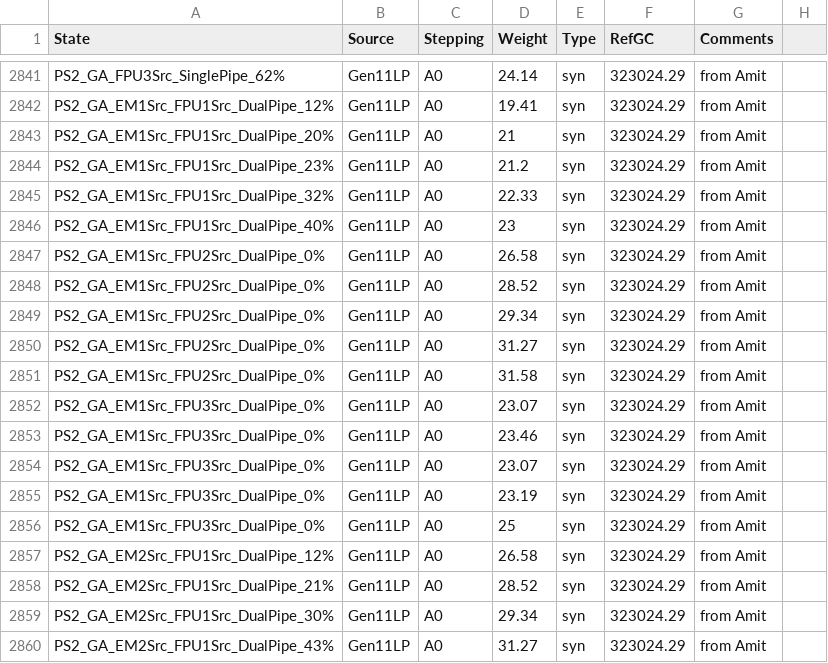
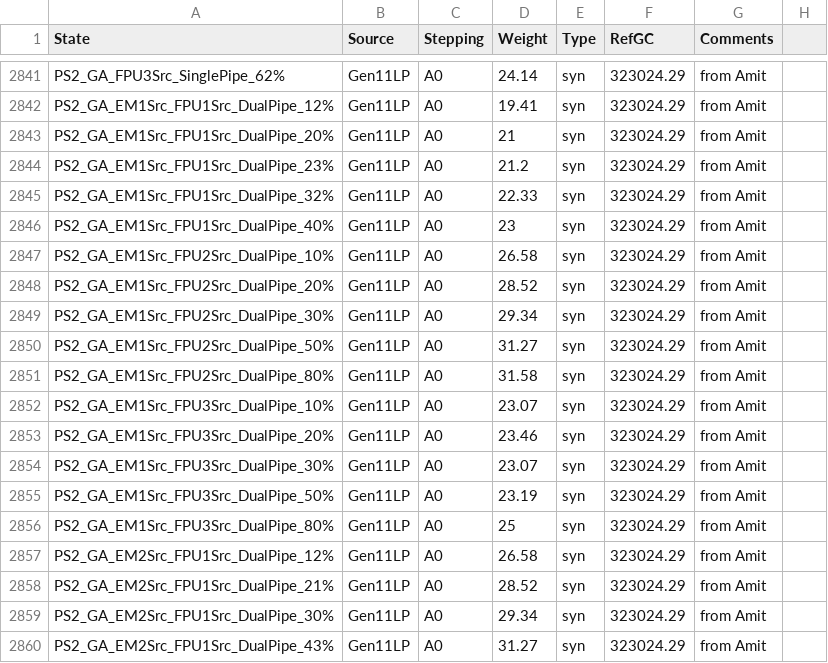
Before and after one commit to tushgarg20/Alps-ci-cd, a CSV file: Inputs/cdyn.csv, drawn as a sheet; only a part is shown, gaps mark what is left out.

Commit message:
Updated GA toggle rates. The toggle rates were incorrect for PS2_GA_EM1Src_FPU3Src and PS2_GA_EM1Src_FPU2Src

```diff
--- a/Inputs/cdyn.csv
+++ b/Inputs/cdyn.csv
@@ -2846,12 +2846,12 @@ PS2_GA_EM1Src_FPU1Src_DualPipe_32%,Gen11LP,A0,22.33,syn,323024.29,from Amit,
 PS2_GA_EM1Src_FPU1Src_DualPipe_40%,Gen11LP,A0,23,syn,323024.29,from Amit,
-PS2_GA_EM1Src_FPU2Src_DualPipe_0%,Gen11LP,A0,26.58,syn,323024.29,from Amit,
-PS2_GA_EM1Src_FPU2Src_DualPipe_0%,Gen11LP,A0,28.52,syn,323024.29,from Amit,
-PS2_GA_EM1Src_FPU2Src_DualPipe_0%,Gen11LP,A0,29.34,syn,323024.29,from Amit,
-PS2_GA_EM1Src_FPU2Src_DualPipe_0%,Gen11LP,A0,31.27,syn,323024.29,from Amit,
-PS2_GA_EM1Src_FPU2Src_DualPipe_0%,Gen11LP,A0,31.58,syn,323024.29,from Amit,
-PS2_GA_EM1Src_FPU3Src_DualPipe_0%,Gen11LP,A0,23.07,syn,323024.29,from Amit,
-PS2_GA_EM1Src_FPU3Src_DualPipe_0%,Gen11LP,A0,23.46,syn,323024.29,from Amit,
-PS2_GA_EM1Src_FPU3Src_DualPipe_0%,Gen11LP,A0,23.07,syn,323024.29,from Amit,
-PS2_GA_EM1Src_FPU3Src_DualPipe_0%,Gen11LP,A0,23.19,syn,323024.29,from Amit,
-PS2_GA_EM1Src_FPU3Src_DualPipe_0%,Gen11LP,A0,25,syn,323024.29,from Amit,
+PS2_GA_EM1Src_FPU2Src_DualPipe_10%,Gen11LP,A0,26.58,syn,323024.29,from Amit,
+PS2_GA_EM1Src_FPU2Src_DualPipe_20%,Gen11LP,A0,28.52,syn,323024.29,from Amit,
+PS2_GA_EM1Src_FPU2Src_DualPipe_30%,Gen11LP,A0,29.34,syn,323024.29,from Amit,
+PS2_GA_EM1Src_FPU2Src_DualPipe_50%,Gen11LP,A0,31.27,syn,323024.29,from Amit,
+PS2_GA_EM1Src_FPU2Src_DualPipe_80%,Gen11LP,A0,31.58,syn,323024.29,from Amit,
+PS2_GA_EM1Src_FPU3Src_DualPipe_10%,Gen11LP,A0,23.07,syn,323024.29,from Amit,
+PS2_GA_EM1Src_FPU3Src_DualPipe_20%,Gen11LP,A0,23.46,syn,323024.29,from Amit,
+PS2_GA_EM1Src_FPU3Src_DualPipe_30%,Gen11LP,A0,23.07,syn,323024.29,from Amit,
+PS2_GA_EM1Src_FPU3Src_DualPipe_50%,Gen11LP,A0,23.19,syn,323024.29,from Amit,
+PS2_GA_EM1Src_FPU3Src_DualPipe_80%,Gen11LP,A0,25,syn,323024.29,from Amit,
 PS2_GA_EM2Src_FPU1Src_DualPipe_12%,Gen11LP,A0,26.58,syn,323024.29,from Amit,
```
